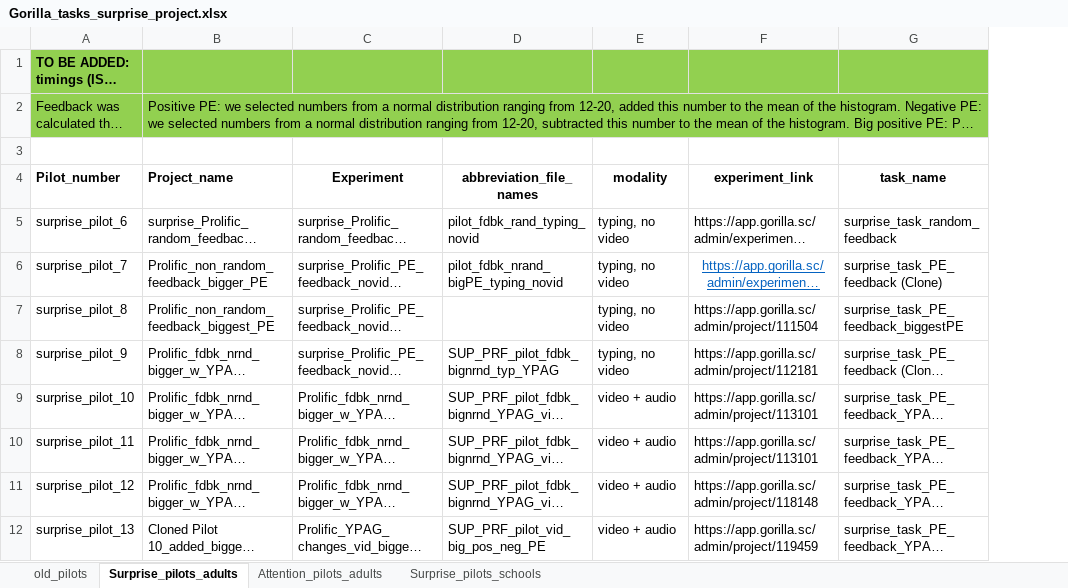
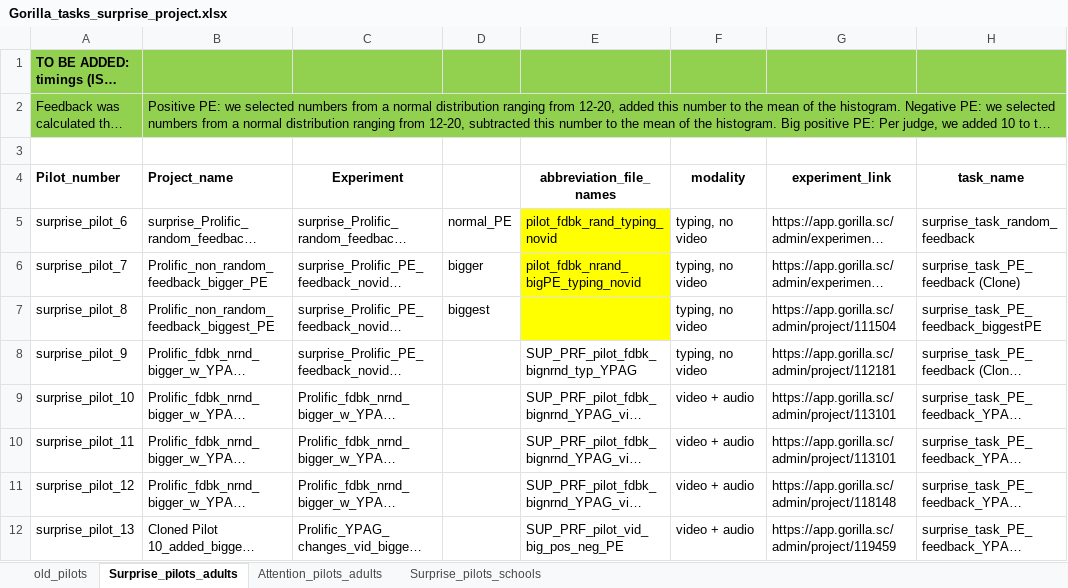
Before and after one commit to transatlantic-comppsych/aim_lab_1, an Excel workbook: Gorilla_tasks_surprise_project.xlsx, sheet Surprise_pilots_adults, drawn as a sheet; only a part is shown; long unchanged cells end in …; values as stored, in another font and other column widths than the file's, no borders; addresses are those after the commit; the diff names each change by its address in the sheet, - before the commit and + after, or states it on an @@ line.

Commit message:
Updated the pilot data and some scripts for pilot 13

```diff
--- a/Gorilla_tasks_surprise_project.xlsx (sheet Surprise_pilots_adults)
+++ b/Gorilla_tasks_surprise_project.xlsx (sheet Surprise_pilots_adults)
+column D, rows 5-7: normal_PE | bigger | biggest
-E5:E7 fill: none
+E5:E7 fill: #FFFF00
@@ G6 underline: on → off, text colour: #0563C1 → black, alignment: center → left @@
```
Also changed, not shown: 2 other files.
